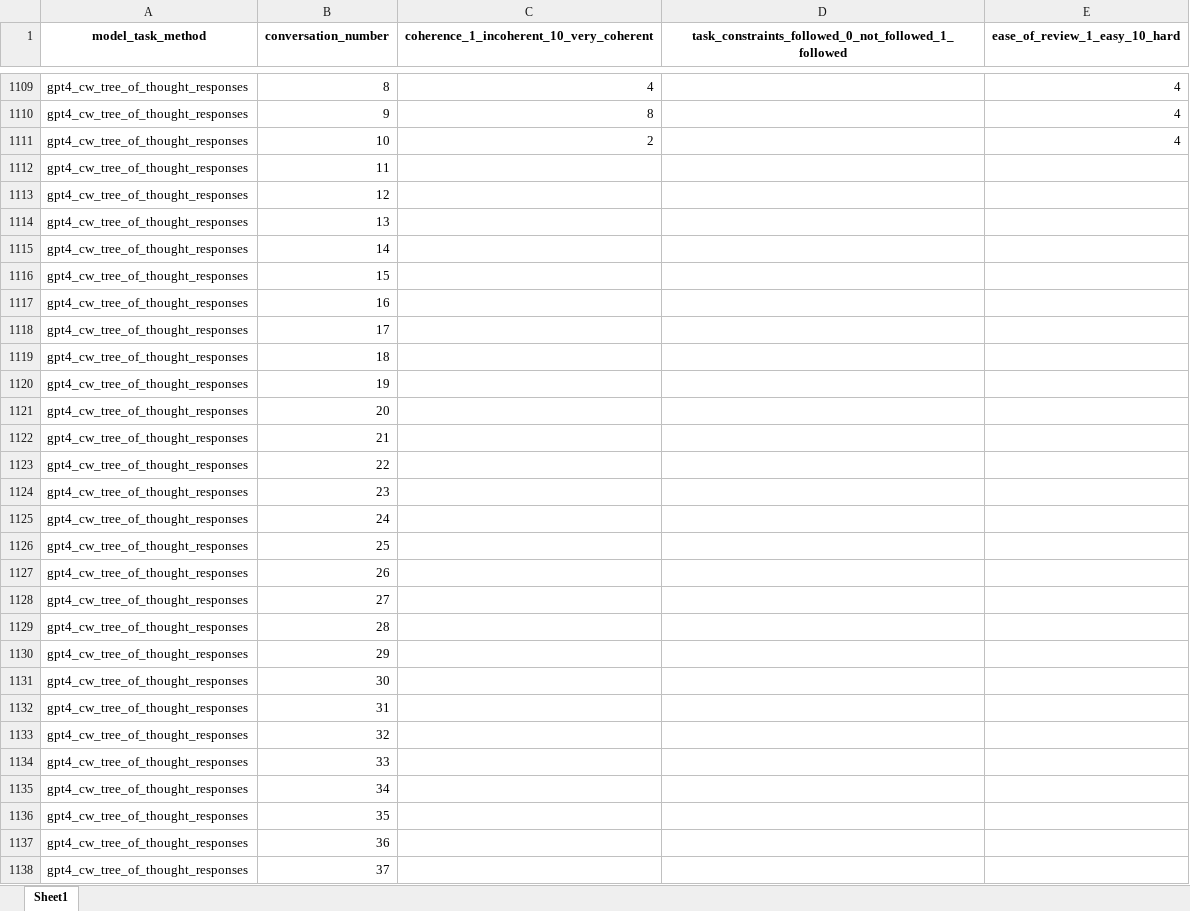
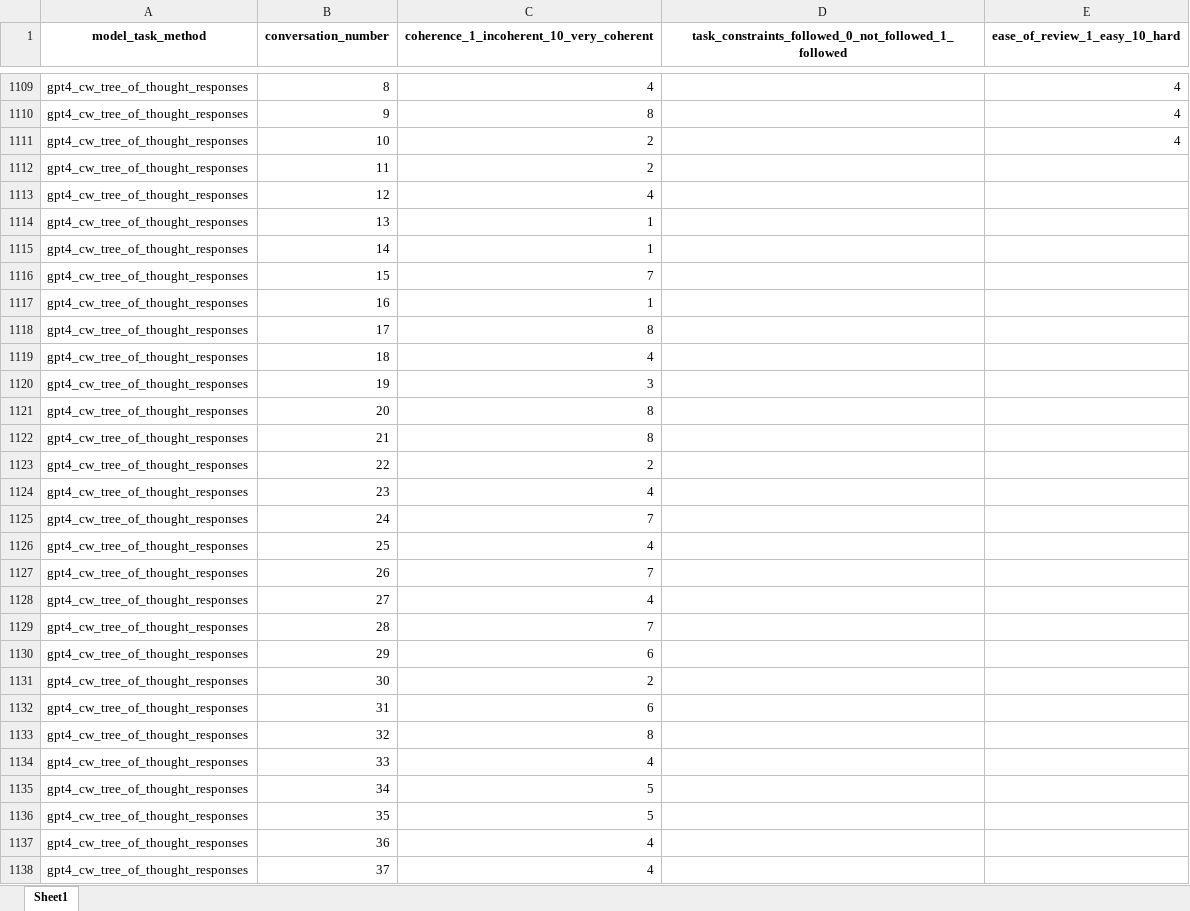
Before and after one commit to ijyliu/anlp23-project, an Excel workbook: Data/cw_grading.xlsx, sheet Sheet1, drawn as a sheet; only a part is shown, gaps mark what is left out; values as stored, in another font and other column widths than the file's, no borders; the diff covers the shown part only; the diff names each change by its address in the sheet, - before the commit and + after, or states it on an @@ line.

Commit message:
more grading progress

```diff
--- a/Data/cw_grading.xlsx (sheet Sheet1)
+++ b/Data/cw_grading.xlsx (sheet Sheet1)
-C1112: (empty)
+C1112: 2
-C1113: (empty)
+C1113: 4
-C1114:C1115: (empty)
+C1114:C1115: 1
-C1116: (empty)
+C1116: 7
-C1117: (empty)
+C1117: 1
-C1118: (empty)
+C1118: 8
-C1119: (empty)
+C1119: 4
-C1120: (empty)
+C1120: 3
-C1121:C1122: (empty)
+C1121:C1122: 8
-C1123: (empty)
+C1123: 2
-C1124: (empty)
+C1124: 4
-C1125: (empty)
+C1125: 7
-C1126: (empty)
+C1126: 4
-C1127: (empty)
+C1127: 7
-C1128: (empty)
+C1128: 4
-C1129: (empty)
+C1129: 7
-C1130: (empty)
+C1130: 6
-C1131: (empty)
+C1131: 2
-C1132: (empty)
+C1132: 6
-C1133: (empty)
+C1133: 8
-C1134: (empty)
+C1134: 4
-C1135:C1136: (empty)
+C1135:C1136: 5
-C1137:C1138: (empty)
+C1137:C1138: 4
```
Also changed, not shown: 35 edited cells elsewhere in this sheet.
